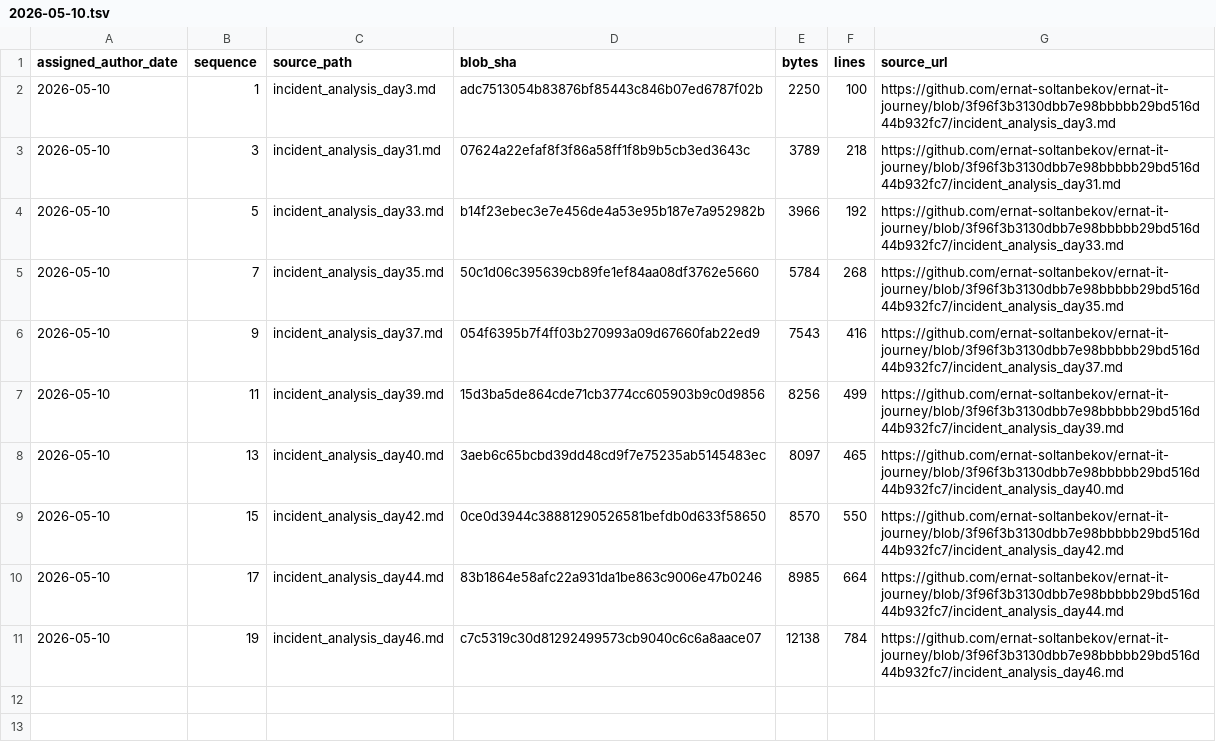
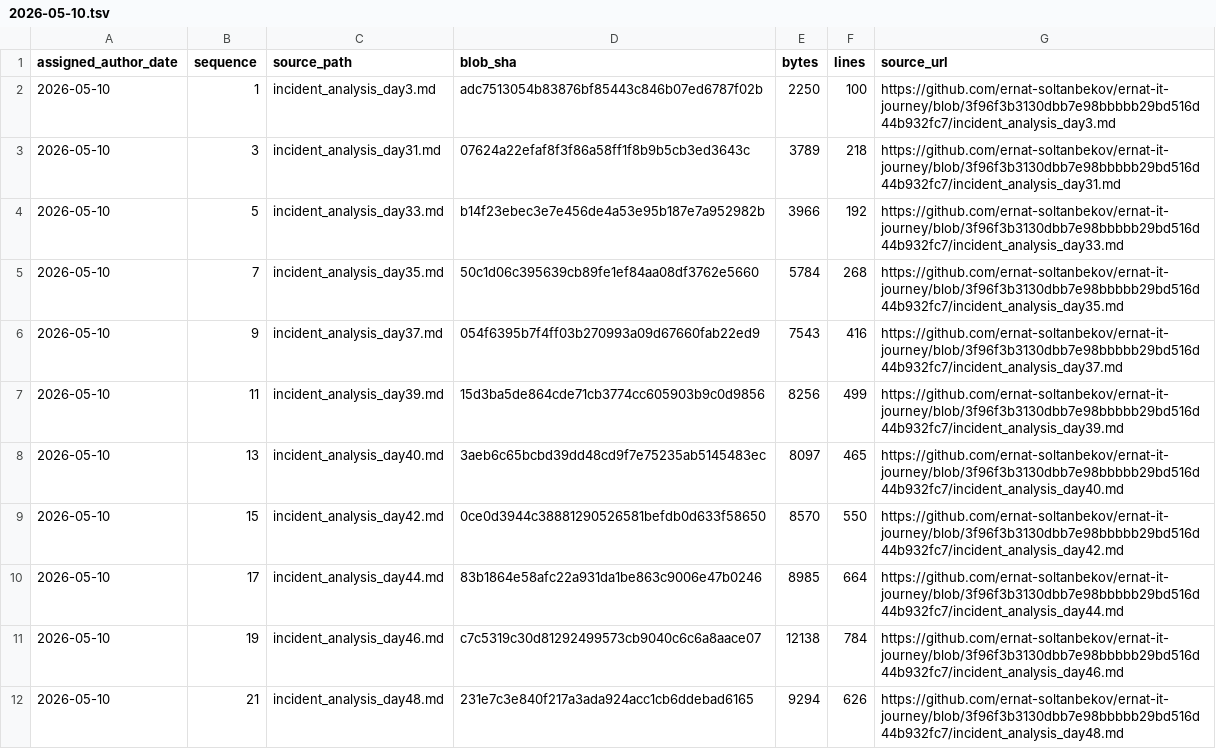
Before and after one commit to ernat-soltanbekov/ernat-it-journey, a TSV file: source-catalog-2026-09-30/daily/2026-05-10.tsv, drawn as a sheet; the diff names each change by its address in the sheet, - before the commit and + after, or states it on an @@ line.

Commit message:
catalog: add source metadata for 2026-05-10 #21 (backfill generated 2026-09-30)

```diff
--- a/source-catalog-2026-09-30/daily/2026-05-10.tsv
+++ b/source-catalog-2026-09-30/daily/2026-05-10.tsv
+row 12: 2026-05-10 | 21 | incident_analysis_day48.md | 231e7c3e840f217a3ada924acc1cb6ddebad6165 | 9294 | 626 | https://github.com/ernat-soltanbekov/ernat-it-journey/blob/3f96f3b3130dbb7e98bbbbb29bd516d44b932fc7/incident_analysis_day48.md
```
